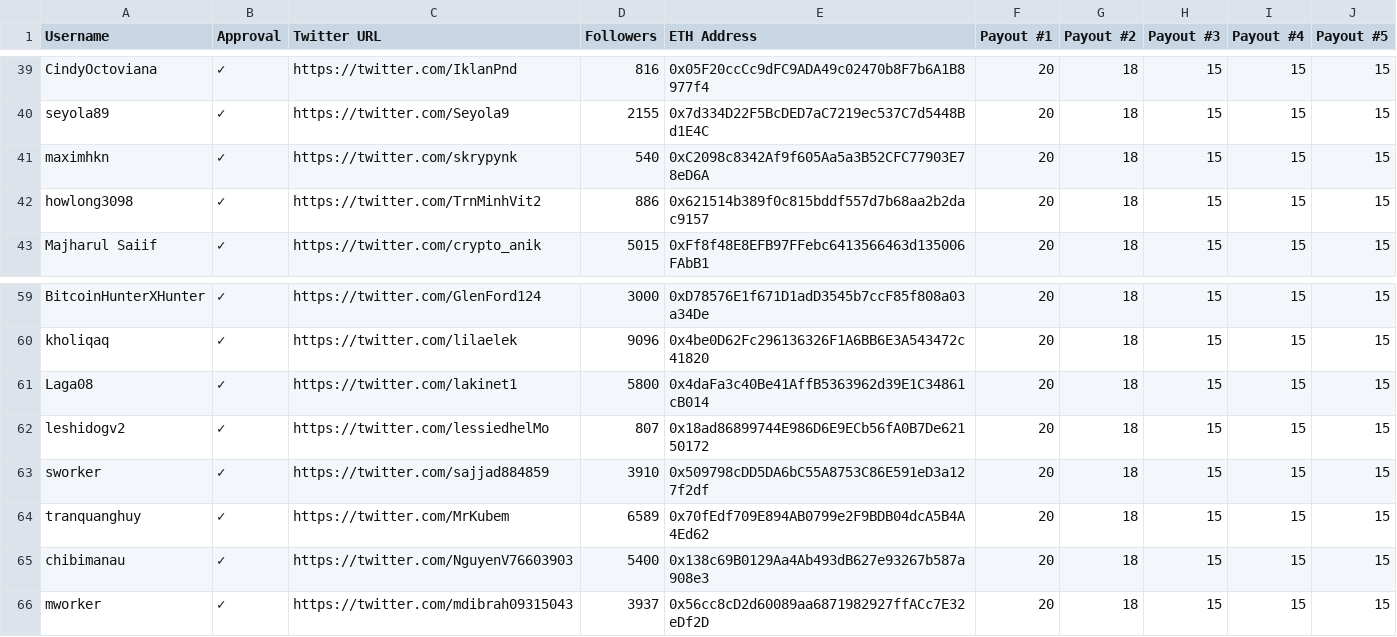
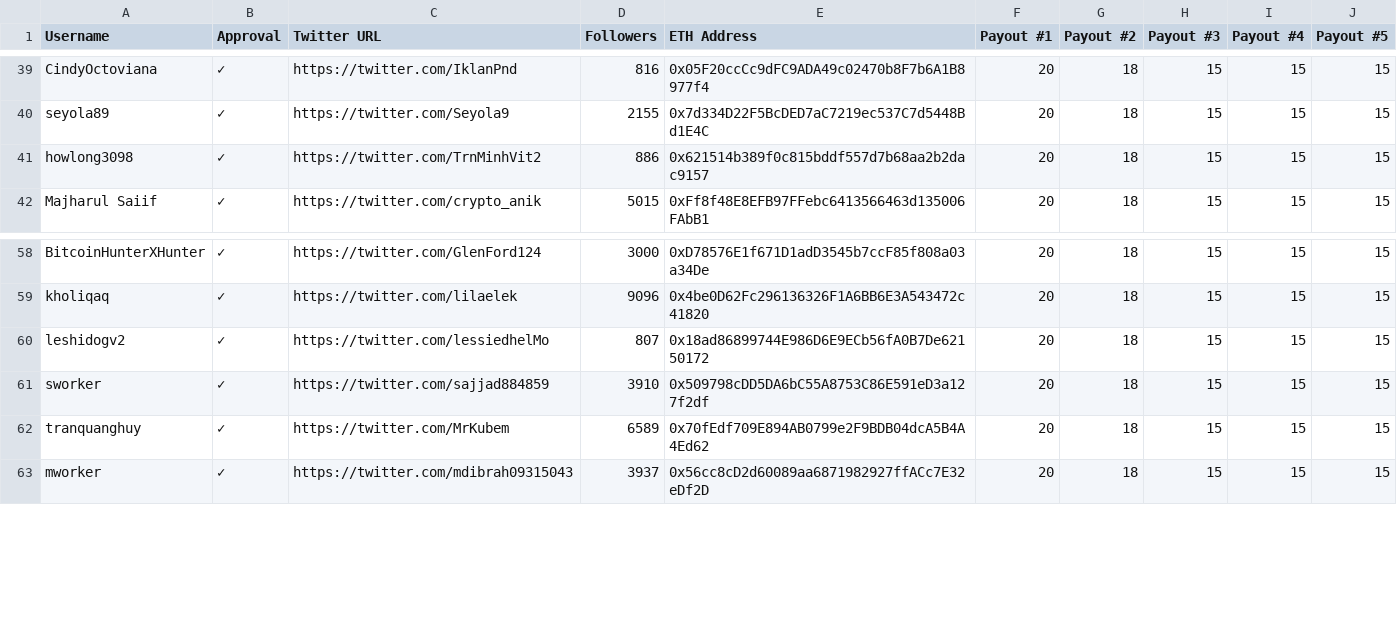
Before and after one commit to MovementDAO/Bounties, a CSV file: Twitter_Campaign_Round_Two.csv, drawn as a sheet; only a part is shown, gaps mark what is left out.

Commit message:
update

```diff
--- a/Twitter_Campaign_Round_Two.csv
+++ b/Twitter_Campaign_Round_Two.csv
@@ -40,3 +40,2 @@ CindyOctoviana,✓,https://twitter.com/IklanPnd,816,0x05F20ccCc9dFC9ADA49c02470b
 seyola89,✓,https://twitter.com/Seyola9,2155,0x7d334D22F5BcDED7aC7219ec537C7d5448Bd1E4C,20,18,15,15,15
-maximhkn,✓,https://twitter.com/skrypynk,540,0xC2098c8342Af9f605Aa5a3B52CFC77903E78eD6A,20,18,15,15,15
 howlong3098,✓,https://twitter.com/TrnMinhVit2,886,0x621514b389f0c815bddf557d7b68aa2b2dac9157,20,18,15,15,15
@@ -60,3 +59,2 @@ BitcoinHunterXHunter,✓,https://twitter.com/GlenFord124,3000,0xD78576E1f671D1ad
 kholiqaq,✓,https://twitter.com/lilaelek,9096,0x4be0D62Fc296136326F1A6BB6E3A543472c41820,20,18,15,15,15
-Laga08,✓,https://twitter.com/lakinet1,5800,0x4daFa3c40Be41AffB5363962d39E1C34861cB014,20,18,15,15,15
 leshidogv2,✓,https://twitter.com/lessiedhelMo,807,0x18ad86899744E986D6E9ECb56fA0B7De62150172,20,18,15,15,15
@@ -64,3 +62,2 @@ sworker,✓,https://twitter.com/sajjad884859,3910,0x509798cDD5DA6bC55A8753C86E59
 tranquanghuy,✓,https://twitter.com/MrKubem,6589,0x70fEdf709E894AB0799e2F9BDB04dcA5B4A4Ed62,20,18,15,15,15
-chibimanau,✓,https://twitter.com/NguyenV76603903,5400,0x138c69B0129Aa4Ab493dB627e93267b587a908e3,20,18,15,15,15
 mworker,✓,https://twitter.com/mdibrah09315043,3937,0x56cc8cD2d60089aa6871982927ffACc7E32eDf2D,20,18,15,15,15
```
